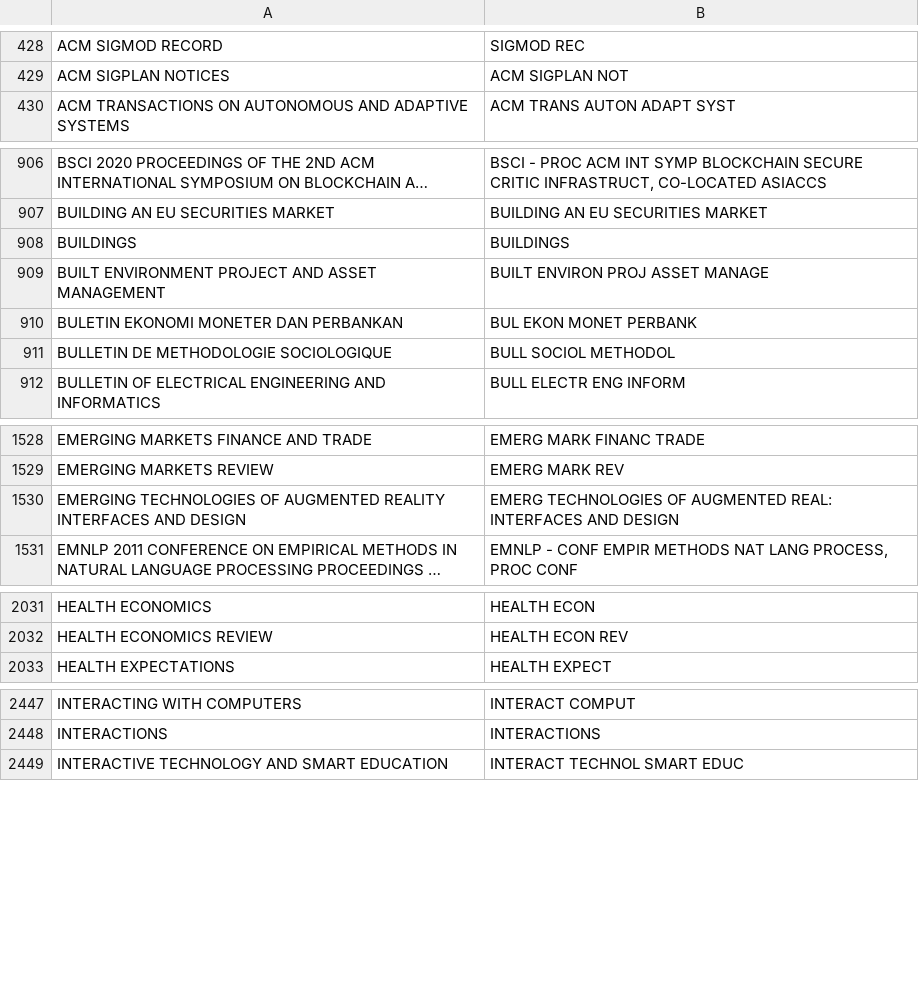
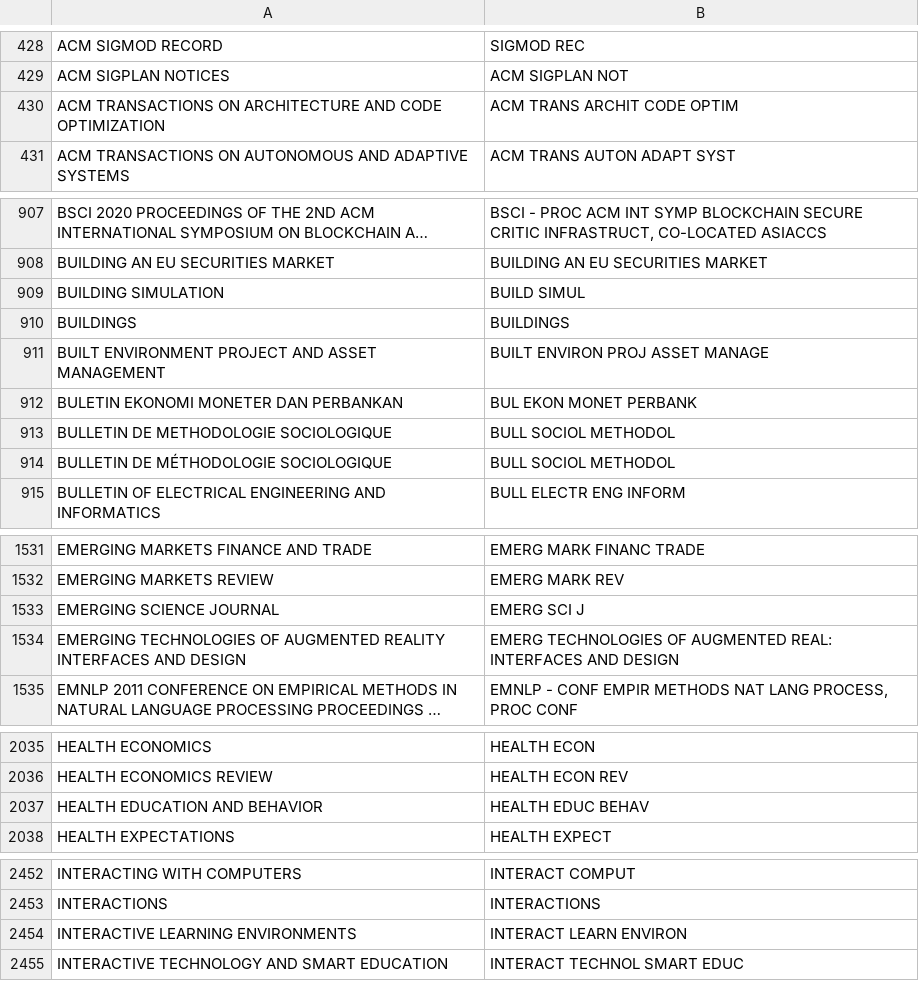
Before and after one commit to jdvelasq/techminer2, a CSV file: techminer/files/iso_source_names.csv, drawn as a sheet; only a part is shown, gaps mark what is left out; long unchanged cells end in …; the diff covers the shown part only; the diff names each change by its address in the sheet, - before the commit and + after, or states it on an @@ line.

Commit message:
Update iso_source_names.csv

```diff
--- a/techminer/files/iso_source_names.csv
+++ b/techminer/files/iso_source_names.csv
+row 430: ACM TRANSACTIONS ON ARCHITECTURE AND CODE OPTIMIZATION | ACM TRANS ARCHIT CODE OPTIM
+row 909: BUILDING SIMULATION | BUILD SIMUL
+row 914: BULLETIN DE MÉTHODOLOGIE SOCIOLOGIQUE | BULL SOCIOL METHODOL
+row 1533: EMERGING SCIENCE JOURNAL | EMERG SCI J
+row 2037: HEALTH EDUCATION AND BEHAVIOR | HEALTH EDUC BEHAV
+row 2454: INTERACTIVE LEARNING ENVIRONMENTS | INTERACT LEARN ENVIRON
```
Also changed, not shown: 2 added rows and 16 moved rows elsewhere in this file.
